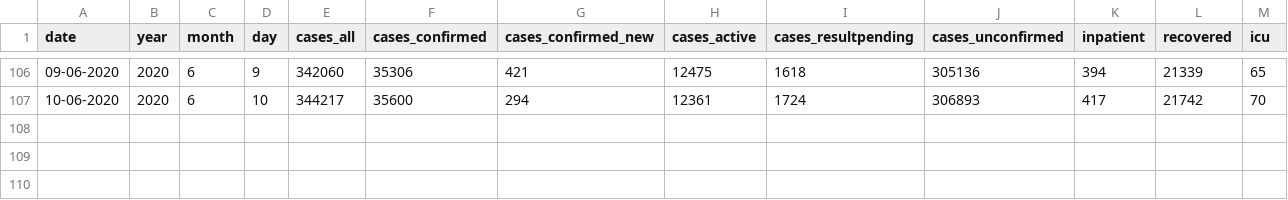
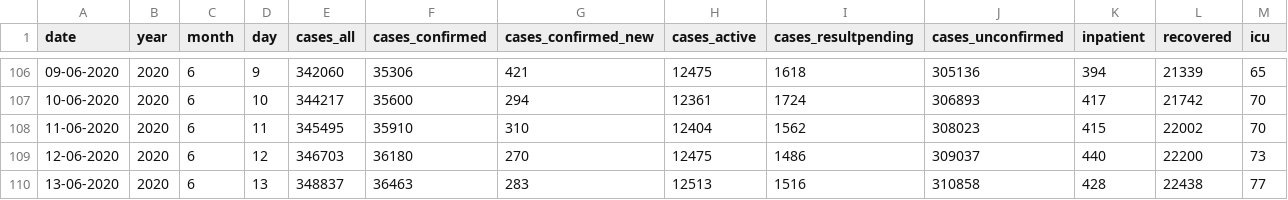
Before and after one commit to carlospramalheira/covid19, a CSV file: source/pt_raw.csv, drawn as a sheet; only a part is shown, gaps mark what is left out; rows hold the shown columns only; the diff names each change by its address in the sheet, - before the commit and + after, or states it on an @@ line.

Commit message:
Add files via upload

```diff
--- a/source/pt_raw.csv
+++ b/source/pt_raw.csv
+row 108: 11-06-2020 | 2020 | 6 | 11 | 345495 | 35910 | 310 | 12404 | 1562 | 308023 | 415 | 22002 | 70
+row 109: 12-06-2020 | 2020 | 6 | 12 | 346703 | 36180 | 270 | 12475 | 1486 | 309037 | 440 | 22200 | 73
+row 110: 13-06-2020 | 2020 | 6 | 13 | 348837 | 36463 | 283 | 12513 | 1516 | 310858 | 428 | 22438 | 77
```
